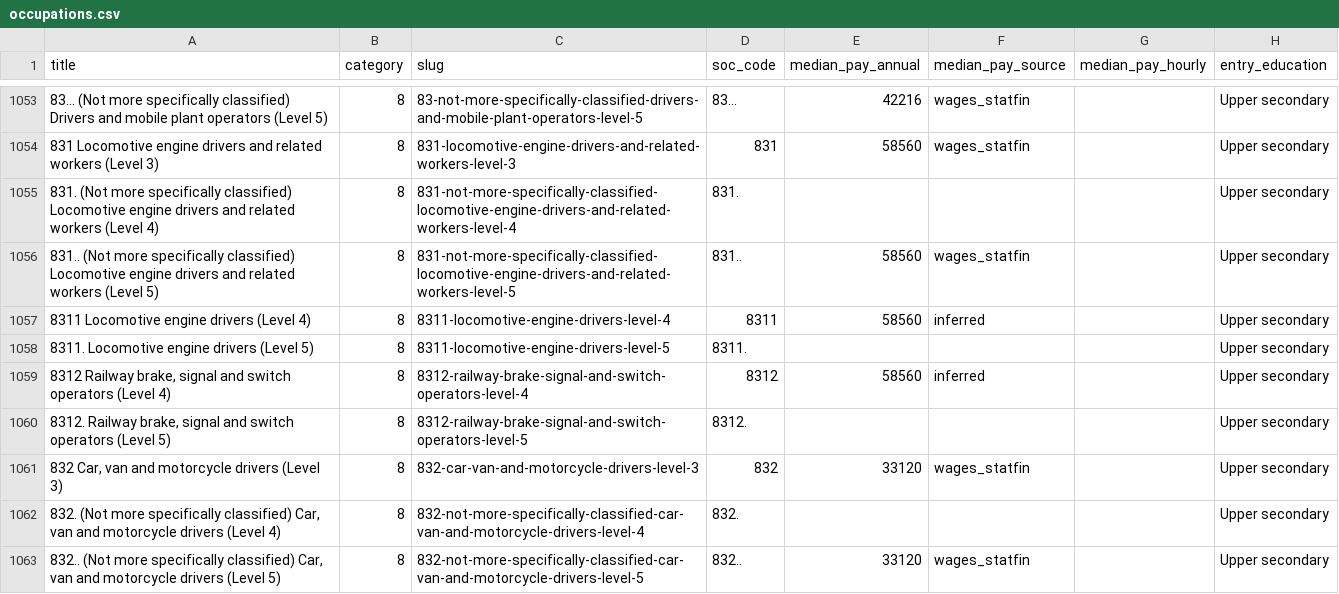
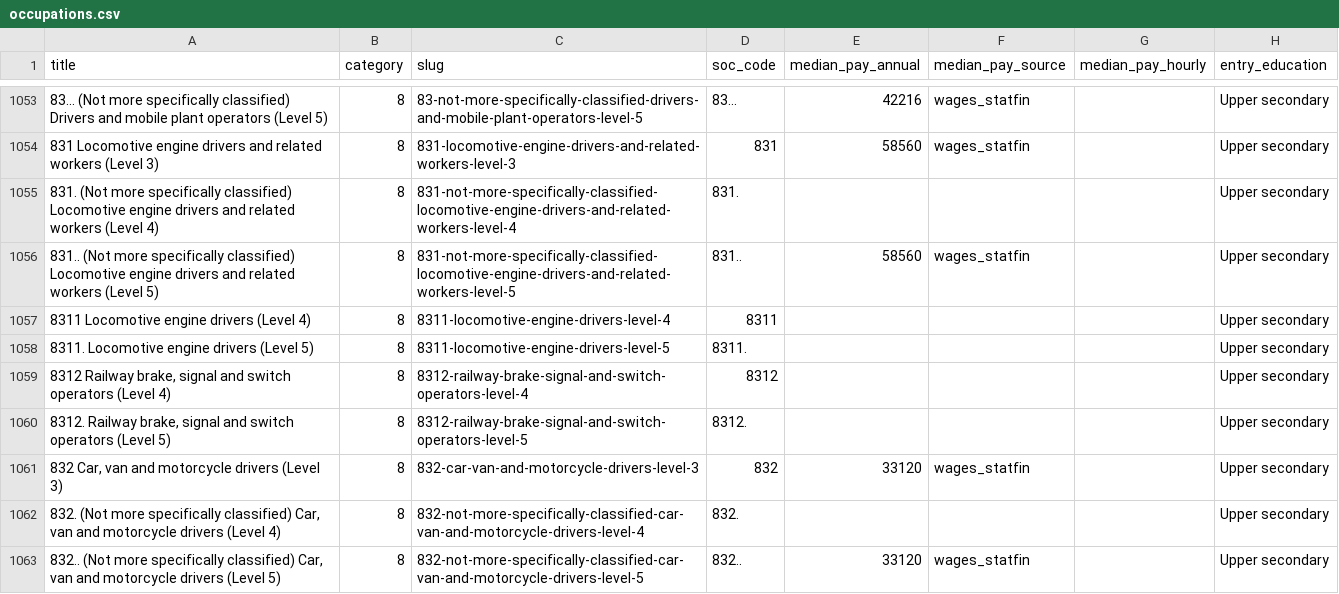
Before and after one commit to Lion504/Fi-Job-Maps, a CSV file: data/occupations.csv, drawn as a sheet; only a part is shown, gaps mark what is left out; the diff covers the shown part only; the diff names each change by its address in the sheet, - before the commit and + after, or states it on an @@ line.

```diff
--- a/data/occupations.csv
+++ b/data/occupations.csv
-E1057 (median_pay_annual): 58560
+E1057 (median_pay_annual): (empty)
-F1057 (median_pay_source): inferred
+F1057 (median_pay_source): (empty)
-E1059 (median_pay_annual): 58560
+E1059 (median_pay_annual): (empty)
-F1059 (median_pay_source): inferred
+F1059 (median_pay_source): (empty)
```
Also changed, not shown: 108 edited cells elsewhere in this file, 12 other files.
